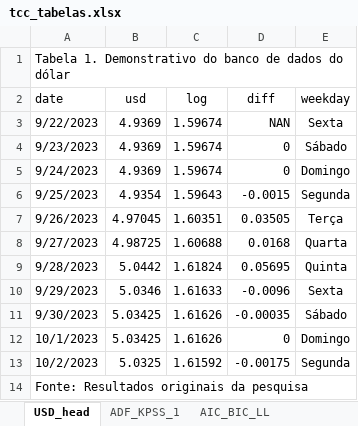
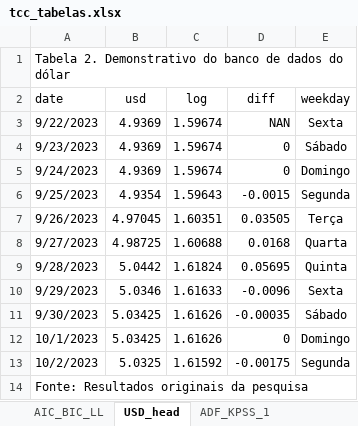
Before and after one commit to tassiaaccioly/rxchange, an Excel workbook: excel/tcc_tabelas.xlsx, sheet USD_head, drawn as a sheet; values as stored, in another font and other column widths than the file's, no borders; the diff names each change by its address in the sheet, - before the commit and + after, or states it on an @@ line.

```diff
--- a/excel/tcc_tabelas.xlsx (sheet USD_head)
+++ b/excel/tcc_tabelas.xlsx (sheet USD_head)
@@ sheet tab order changed: AIC_BIC_LL | USD_head | ADF_KPSS_1 @@
-A1 (date): Tabela 1. Demonstrativo do…
+A1 (date): Tabela 2. Demonstrativo do…
```
Also changed, not shown: sheet ADF_KPSS_1, sheet AIC_BIC_LL, 1 other file.
